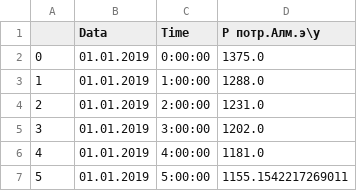
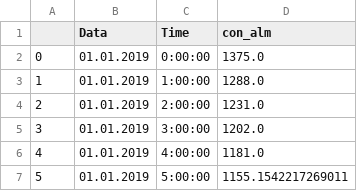
Before and after one commit to Sabyr777/kegoc, a CSV file: conAlm.csv, drawn as a sheet; only a part is shown.

Commit message:
Update conAlm.csv

```diff
--- a/conAlm.csv
+++ b/conAlm.csv
@@ -1,2 +1,2 @@
-,Data,Time,Р потр.Алм.э\у
+,Data,Time,con_alm
 0,01.01.2019,0:00:00,1375.0
```
